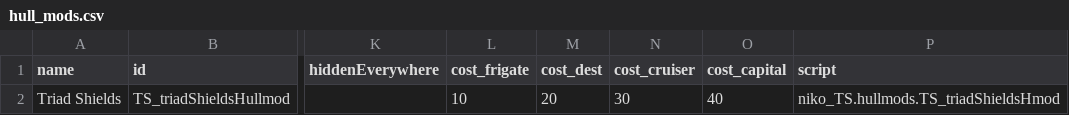
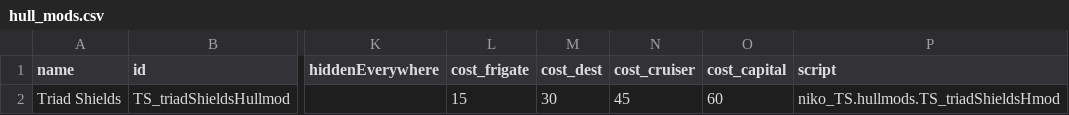
Before and after one commit to nikothedude/Triad-Shields, a CSV file: data/hullmods/hull_mods.csv, drawn as a sheet; only a part is shown, gaps mark what is left out; the diff names each change by its address in the sheet, - before the commit and + after, or states it on an @@ line.

```diff
--- a/data/hullmods/hull_mods.csv
+++ b/data/hullmods/hull_mods.csv
-L2 (cost_frigate): 10
+L2 (cost_frigate): 15
-M2 (cost_dest): 20
+M2 (cost_dest): 30
-N2 (cost_cruiser): 30
+N2 (cost_cruiser): 45
-O2 (cost_capital): 40
+O2 (cost_capital): 60
```
Also changed, not shown: 5 other files.
